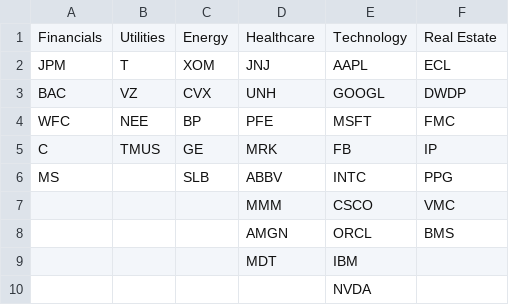
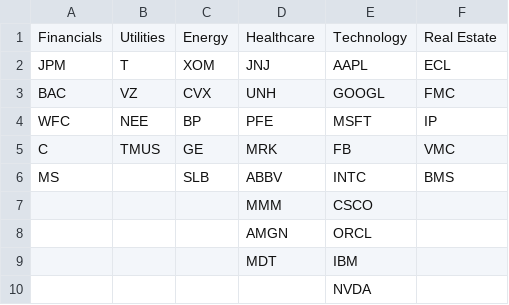
Before and after one commit to bschifman/ECE_523_Project, a CSV file: 3_Deliverables/Final Paper/tickers.csv, drawn as a sheet.

Commit message:
dataSetup

```diff
--- a/3_Deliverables/Final Paper/tickers.csv
+++ b/3_Deliverables/Final Paper/tickers.csv
@@ -2,8 +2,8 @@ Financials,Utilities,Energy,Healthcare,Technology,Real Estate
 JPM,T,XOM,JNJ,AAPL,ECL
-BAC,VZ,CVX,UNH,GOOGL,DWDP
-WFC,NEE,BP,PFE,MSFT,FMC
-C,TMUS,GE,MRK,FB,IP
-MS,,SLB,ABBV,INTC,PPG
-,,,MMM,CSCO,VMC
-,,,AMGN,ORCL,BMS
+BAC,VZ,CVX,UNH,GOOGL,FMC
+WFC,NEE,BP,PFE,MSFT,IP
+C,TMUS,GE,MRK,FB,VMC
+MS,,SLB,ABBV,INTC,BMS
+,,,MMM,CSCO,
+,,,AMGN,ORCL,
 ,,,MDT,IBM,
```
Also changed, not shown: 8 other files.
